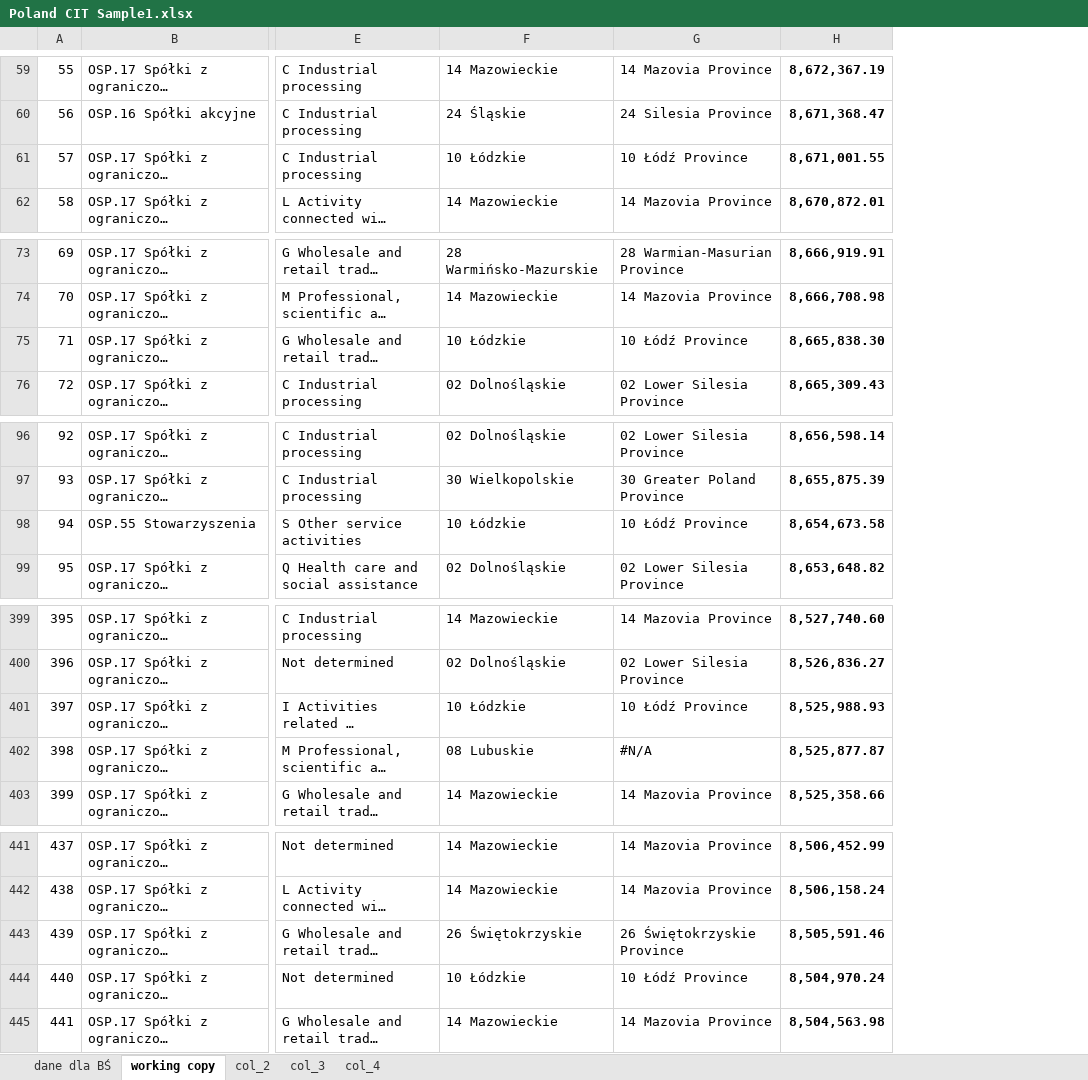
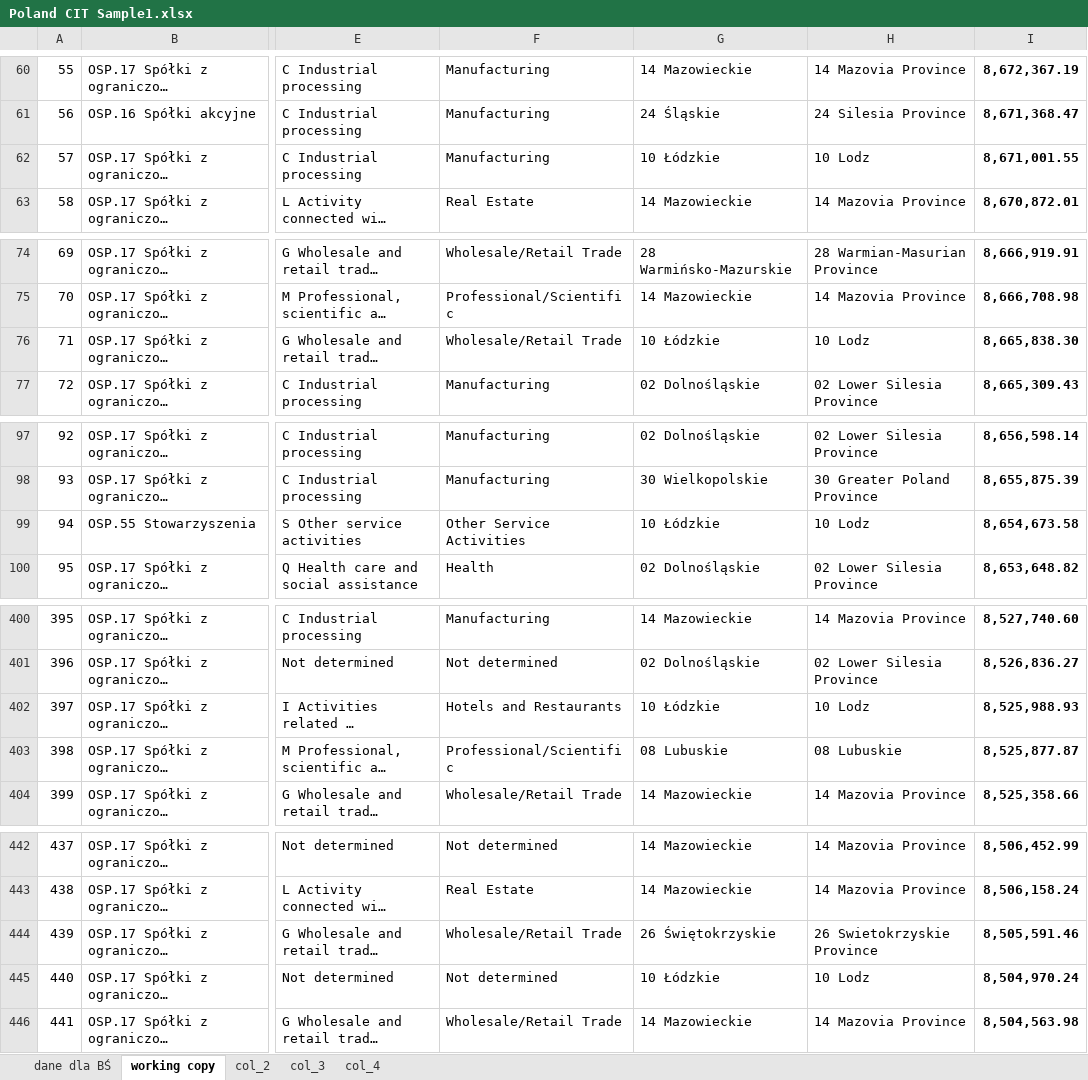
Before and after one commit to Macedonia-Tax/Microsimulation_Macedonia_Tax, an Excel workbook: Poland CIT Sample1.xlsx, sheet working copy, drawn as a sheet; only a part is shown, gaps mark what is left out; long unchanged cells end in …; values as stored, in another font and other column widths than the file's, no borders; addresses are those after the commit; the diff covers the shown part only; the diff names each change by its address in the sheet, - before the commit and + after, or states it on an @@ line.

```diff
--- a/Poland CIT Sample1.xlsx (sheet working copy)
+++ b/Poland CIT Sample1.xlsx (sheet working copy)
+column F, rows 60-63: Manufacturing | Manufacturing | Manufacturing | Real Estate; rows 74-77: Wholesale/Retail Trade | Professional/Scientific | Wholesale/Retail Trade | Manufacturing; rows 97-100: Manufacturing | Manufacturing | Other Service Activities | Health; rows 400-404: Manufacturing | Not determined | Hotels and Restaurants | Professional/Scientific | Wholesale/Retail Trade; rows 442-446: Not determined | Real Estate | Wholesale/Retail Trade | Not determined | Wholesale/Retail Trade
-H62: 10 Łódź Province
+H62: 10 Lodz
-H76: 10 Łódź Province
+H76: 10 Lodz
-H99: 10 Łódź Province
+H99: 10 Lodz
-H402: 10 Łódź Province
+H402: 10 Lodz
-H403: #N/A
+H403: 08 Lubuskie
-H444: 26 Świętokrzyskie Province
+H444: 26 Swietokrzyskie Province
-H445: 10 Łódź Province
+H445: 10 Lodz
```
Also changed, not shown: 1 added row and 34 edited cells elsewhere in this sheet, sheet col_4, sheet col_3, formulas that keep their value, Poland CIT Sample.xlsx, 1 other file.
